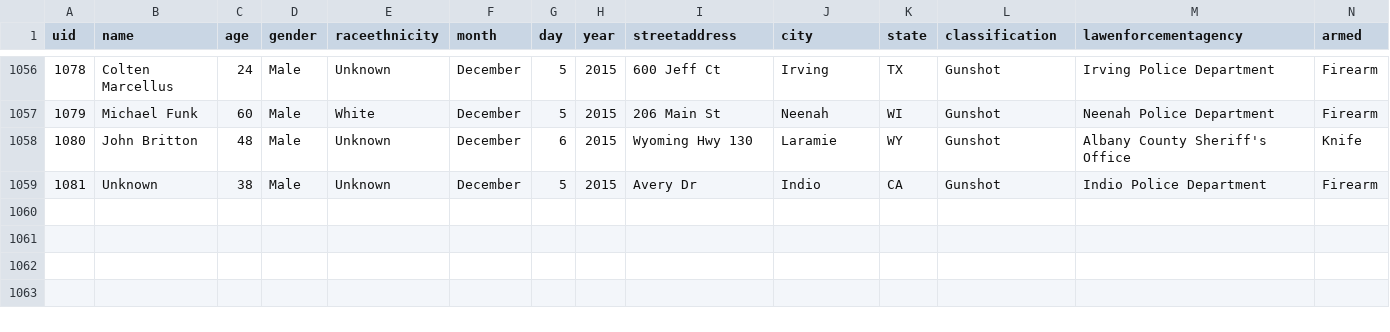
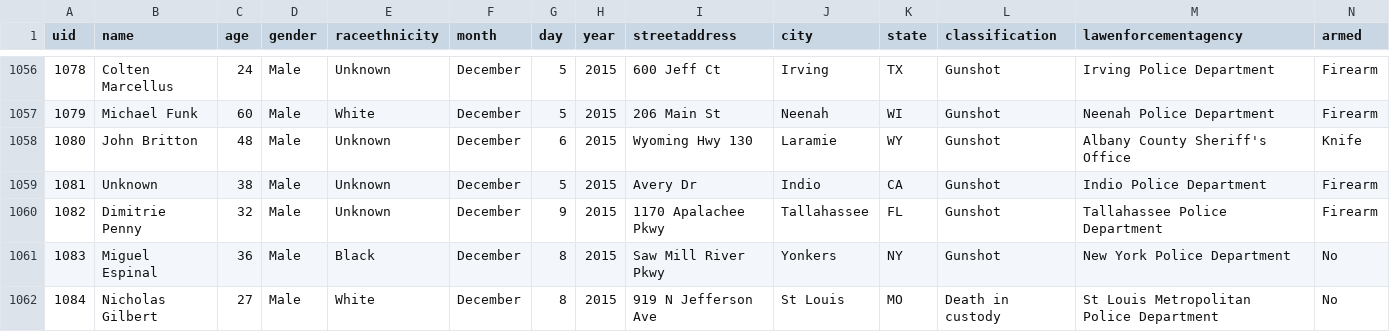
Before and after one commit to flother/thecounted, a CSV file: data/the-counted.csv, drawn as a sheet; only a part is shown, gaps mark what is left out; the diff names each change by its address in the sheet, - before the commit and + after, or states it on an @@ line.

Commit message:
Add latest data from the Guardian's "The Counted"
Taken from https://interactive.guim.co.uk/2015/the-counted/thecounted-data.zip, as requested at 2015-12-09 22:19:33. Content length was 167,500 bytes.

ZIP file contained:

  the-counted.csv
    166,996 bytes
    Last modified 2015-12-09 16:25:18
  README.txt
    280 bytes
    Last modified 2015-12-09 16:25:18

Response headers were:

  content-length:                167500
  via:                           1.1 varnish
  x-cache:                       MISS
  access-control-expose-headers: Date
  x-amz-id-2:                    G0F9RjCN2NwdquobM86GHTQoDjk8DaEjKVm3cSvYgjZkQ8cyQM22mQy1GbcAzEnJmYkZ+ve9hSU=
  accept-ranges:                 bytes
  x-timer:                       S1449699573.703042,VS0,VE90
  server:                        AmazonS3
  last-modified:                 Wed, 09 Dec 2015 21:27:23 GMT
  connection:                    keep-alive
  x-amz-request-id:              0D211D573FB3C754
  x-cache-hits:                  0
  etag:                          "659c4a6650526ea662c5e604c1eed421"
  x-served-by:                   cache-jfk1023-JFK
  cache-control:                 max-age=20
  date:                          Wed, 09 Dec 2015 22:19:33 GMT
  access-control-allow-origin:   *
  access-control-allow-headers:  Accept,Authorization,Cache-Control,Content-Type,DNT,If-Modified-Since,Keep-Alive,Origin,User-Agent,X-Mx-ReqToken,X-Requested-With
  content-type:                  application/zip
  age:                           0
  access-control-allow-methods:  GET, POST, PUT, DELETE, OPTIONS

```diff
--- a/data/the-counted.csv
+++ b/data/the-counted.csv
+row 1060: 1082 | Dimitrie Penny | 32 | Male | Unknown | December | 9 | 2015 | 1170 Apalachee Pkwy | Tallahassee | FL | Gunshot | Tallahassee Police Department | Firearm
+row 1061: 1083 | Miguel Espinal | 36 | Male | Black | December | 8 | 2015 | Saw Mill River Pkwy | Yonkers | NY | Gunshot | New York Police Department | No
+row 1062: 1084 | Nicholas Gilbert | 27 | Male | White | December | 8 | 2015 | 919 N Jefferson Ave | St Louis | MO | Death in custody | St Louis Metropolitan Police Department | No
```
